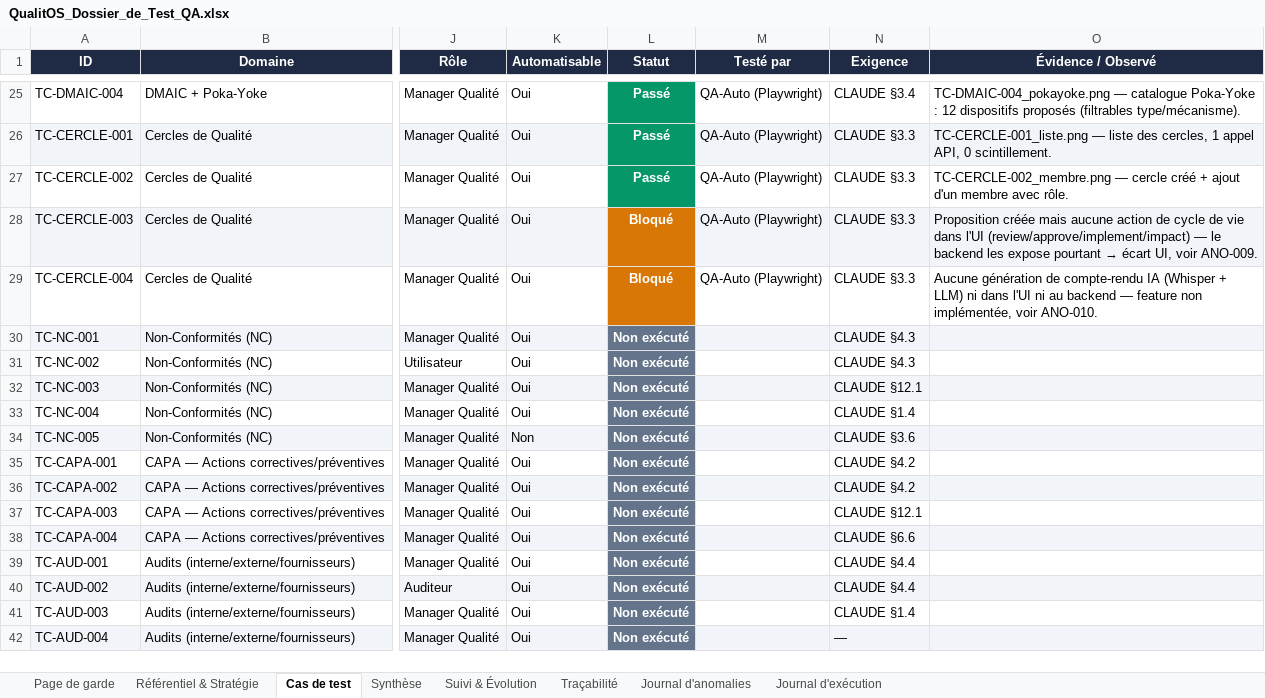
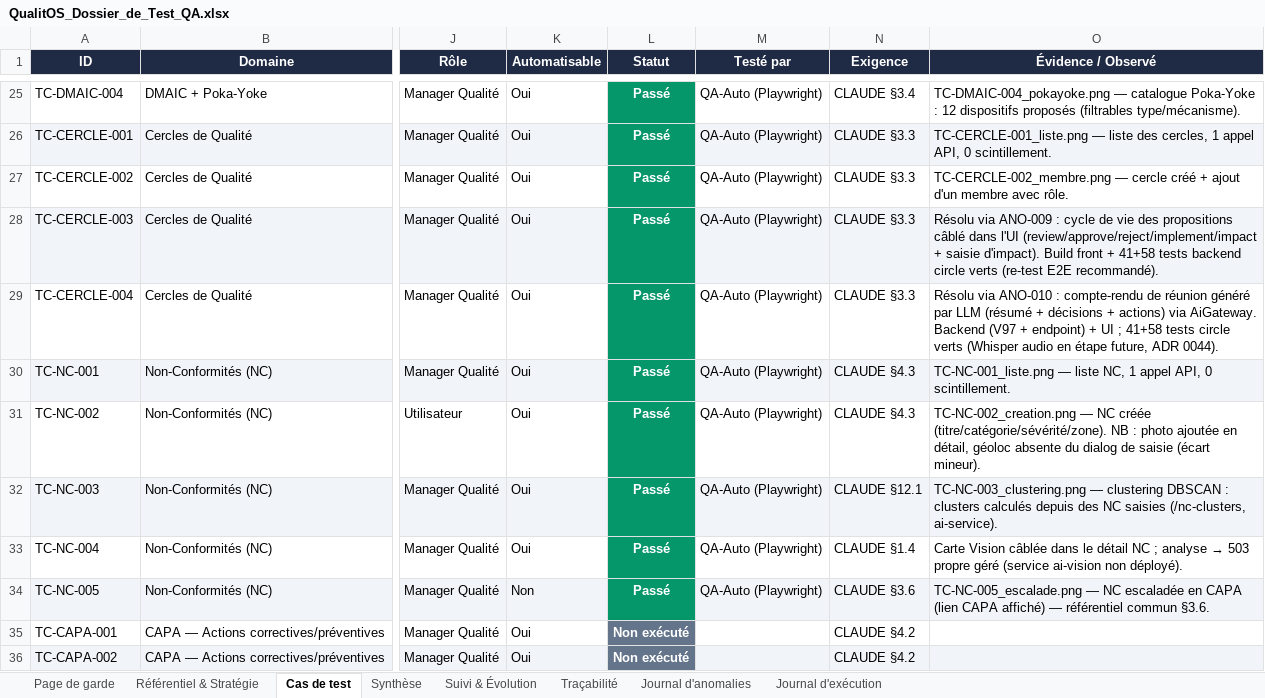
Before and after one commit to Couldevlop/qualitos, an Excel workbook: docs/qa/QualitOS_Dossier_de_Test_QA.xlsx, sheet Cas de test, drawn as a sheet; only a part is shown, gaps mark what is left out; the shorter side is filled out with more unchanged rows; values as stored, in another font and other column widths than the file's, no borders; the diff names each change by its address in the sheet, - before the commit and + after, or states it on an @@ line.

Commit message:
test(qa): Lot 6 (NC) 5/5 + clôture ANO-009/010 (intégration cercles)
Lot 6 Non-Conformités : liste, déclaration, clustering DBSCAN, Vision (503 propre),
escalade NC→CAPA — 5/5 Passés. ANO-009 (cycle de vie propositions) et ANO-010
(compte-rendu LLM) intégrés depuis les agents parallèles → TC-CERCLE-003/004 Passés.
Dossier QA + journaux mis à jour.

```diff
--- a/docs/qa/QualitOS_Dossier_de_Test_QA.xlsx (sheet Cas de test)
+++ b/docs/qa/QualitOS_Dossier_de_Test_QA.xlsx (sheet Cas de test)
-L28:L29 (Statut): Bloqué
+L28:L29 (Statut): Passé
-L28:L29 fill: #D97706
+L28:L29 fill: #059669
@@ O28 (Évidence / Observé): Proposition créée mais aucune action de cycle de vie dans l'UI (review/approve/implement/impact) — le backend les expose pourtant → écart UI, voir ANO-009. → Résolu via ANO-009 : cycle de vie des propositions câblé dans l'UI (review/approve/reject/implement/impact + saisie d'impact). Build front + 41+58 tests backend circle verts (re-test E2E recommandé). @@
-O29 (Évidence / Observé): Aucune génération de compte-rendu IA (Whisper + LLM) ni dans l'UI ni au backend — feature non implémentée, voir ANO-010.
+O29 (Évidence / Observé): Résolu via ANO-010 : compte-rendu de réunion généré par LLM (résumé + décisions + actions) via AiGateway. Backend (V97 + endpoint) + UI ; 41+58 tests circle verts (Whisper audio en étape future, ADR 0044).
-L30:L34 (Statut): Non exécuté
+L30:L34 (Statut): Passé
-L30:L34 fill: #64748B
+L30:L34 fill: #059669
-M30:M34 (Testé par): (empty)
+M30:M34 (Testé par): QA-Auto (Playwright)
-O30 (Évidence / Observé): (empty)
+O30 (Évidence / Observé): TC-NC-001_liste.png — liste NC, 1 appel API, 0 scintillement.
-O31 (Évidence / Observé): (empty)
+O31 (Évidence / Observé): TC-NC-002_creation.png — NC créée (titre/catégorie/sévérité/zone). NB : photo ajoutée en détail, géoloc absente du dialog de saisie (écart mineur).
-O32 (Évidence / Observé): (empty)
+O32 (Évidence / Observé): TC-NC-003_clustering.png — clustering DBSCAN : clusters calculés depuis des NC saisies (/nc-clusters, ai-service).
@@ O33 (Évidence / Observé): (empty) → Carte Vision câblée dans le détail NC ; analyse → 503 propre géré (service ai-vision non déployé). @@
-O34 (Évidence / Observé): (empty)
+O34 (Évidence / Observé): TC-NC-005_escalade.png — NC escaladée en CAPA (lien CAPA affiché) — référentiel commun §3.6.
```
Also changed, not shown: sheet Journal d'exécution, sheet Synthèse, sheet Journal d'anomalies, sheet Suivi & Évolution, 5 other files.
